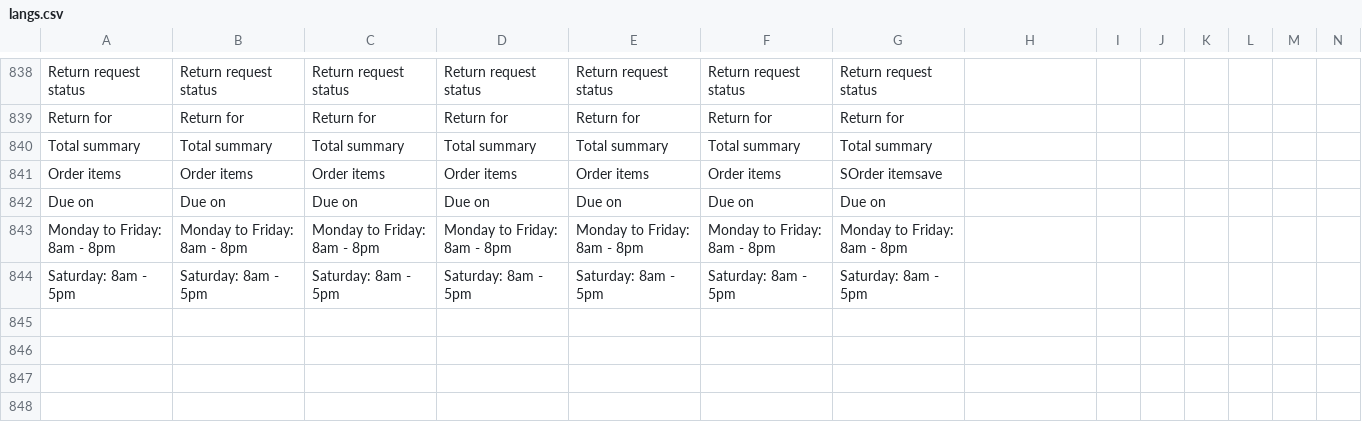
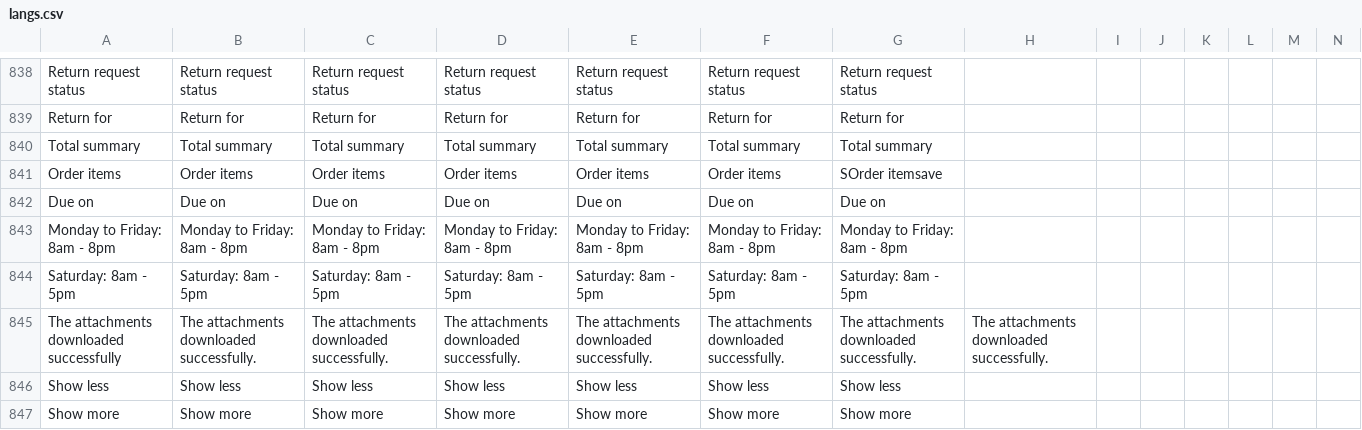
Before and after one commit to ramprasadbhagat/EZRX-, a CSV file: assets/langs/langs.csv, drawn as a sheet; only a part is shown, gaps mark what is left out; rows hold the shown columns only; the diff names each change by its address in the sheet, - before the commit and + after, or states it on an @@ line.

Commit message:
Merged PR 74753: Feature/EZRX-6999-mobile-v-3-download-attachments
### Jira ticket url
- https://zuelligpharma.atlassian.net/browse/EZRX-6999

### Root cause
- Missing Download attachments features

### Solution
- Add Download attachments features

### Test account

 - username: rootadmin / Pa55word@1234
 - salesOrg: 2001-MY
 - customer: 0030082707
 - shipto: 0030082707

### Output screenshot
![Simulator Screenshot - iPhone 14 Pro Max - 2023-08-23 at 12.02.47.png](https://dev.azure.com/zuelligpharmadevops/3368559d-402f-4ca8-a029-737bca870679/_apis/git/repositories/d10de74c-8ac2-4e8e-af4b-a023b6c9dee2/pullRequests/74753/attachments/Simulator%20Screenshot%20-%20iPhone%2014%20Pro%20Max%20-%202023-08-23%20at%2012.02.47.png =x200) ![Simulator Screenshot - iPhone 14 Pro Max - 2023-08-23 at 11.35.00.png](https://dev.azure.com/zuelligpharmadevops/3368559d-402f-4ca8-a029-737bca870679/_apis/git/repositories/d10de74c-8ac2-4e8e-af4b-a023b6c9dee2/pullRequests/74753/attachments/Simulator%20Screenshot%20-%20iPhone%2014%20Pro%20Max%20-%202023-08-23%20at%2011.35.00.png =x200) ![Simulator Screenshot - iPhone 14 Pro Max - 2023-08-23 at 11.34.54.png](https://dev.azure.com/zuelligpharmadevops/3368559d-402f-4ca8-a029-737bca870679/_apis/git/repositories/d10de74c-8ac2-4e8e-af4b-a023b6c9dee2/pullRequests/74753/attachments/Simulator%20Screenshot%20-%20iPhone%2014%20Pro%20Max%20-%202023-08-23%20at%2011.34.54.png =x200)

### Reminder
- if you code have significant change please run integration test `make run_sg_client_test` to check if you break any test cases

```diff
--- a/assets/langs/langs.csv
+++ b/assets/langs/langs.csv
+row 845: The attachments downloaded successfully | The attachments downloaded successfully. | The attachments downloaded successfully. | The attachments downloaded successfully. | The attachments downloaded successfully. | The attachments downloaded successfully. | The attachments downloaded successfully. | The attachments downloaded successfully.
+row 846: Show less | Show less | Show less | Show less | Show less | Show less | Show less
+row 847: Show more | Show more | Show more | Show more | Show more | Show more | Show more
```
Also changed, not shown: 9 other files.
